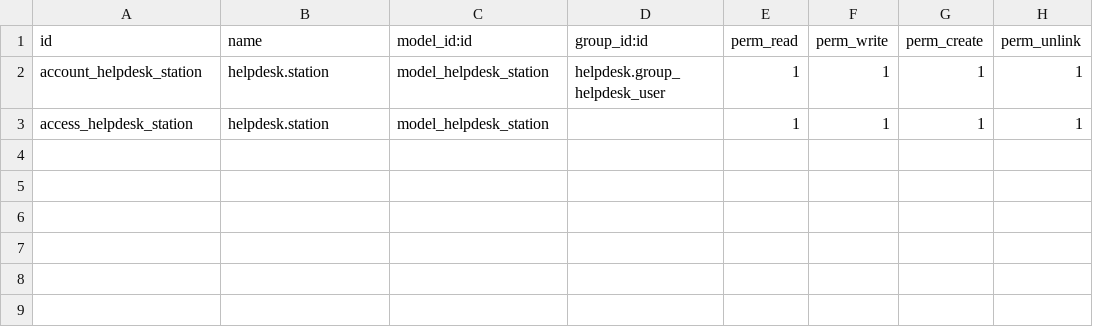
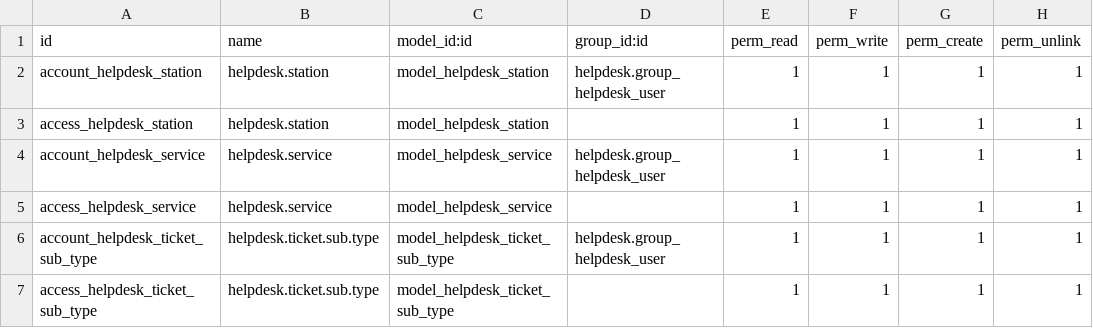
Before and after one commit to jslogyca/Logyca, a CSV file: helpdesk_logyca/security/ir.model.access.csv, drawn as a sheet; the diff names each change by its address in the sheet, - before the commit and + after, or states it on an @@ line.

```diff
--- a/helpdesk_logyca/security/ir.model.access.csv
+++ b/helpdesk_logyca/security/ir.model.access.csv
+row 4: account_helpdesk_service | helpdesk.service | model_helpdesk_service | helpdesk.group_helpdesk_user | 1 | 1 | 1 | 1
+row 5: access_helpdesk_service | helpdesk.service | model_helpdesk_service |  | 1 | 1 | 1 | 1
+row 6: account_helpdesk_ticket_sub_type | helpdesk.ticket.sub.type | model_helpdesk_ticket_sub_type | helpdesk.group_helpdesk_user | 1 | 1 | 1 | 1
+row 7: access_helpdesk_ticket_sub_type | helpdesk.ticket.sub.type | model_helpdesk_ticket_sub_type |  | 1 | 1 | 1 | 1
```
Also changed, not shown: 12 other files.
